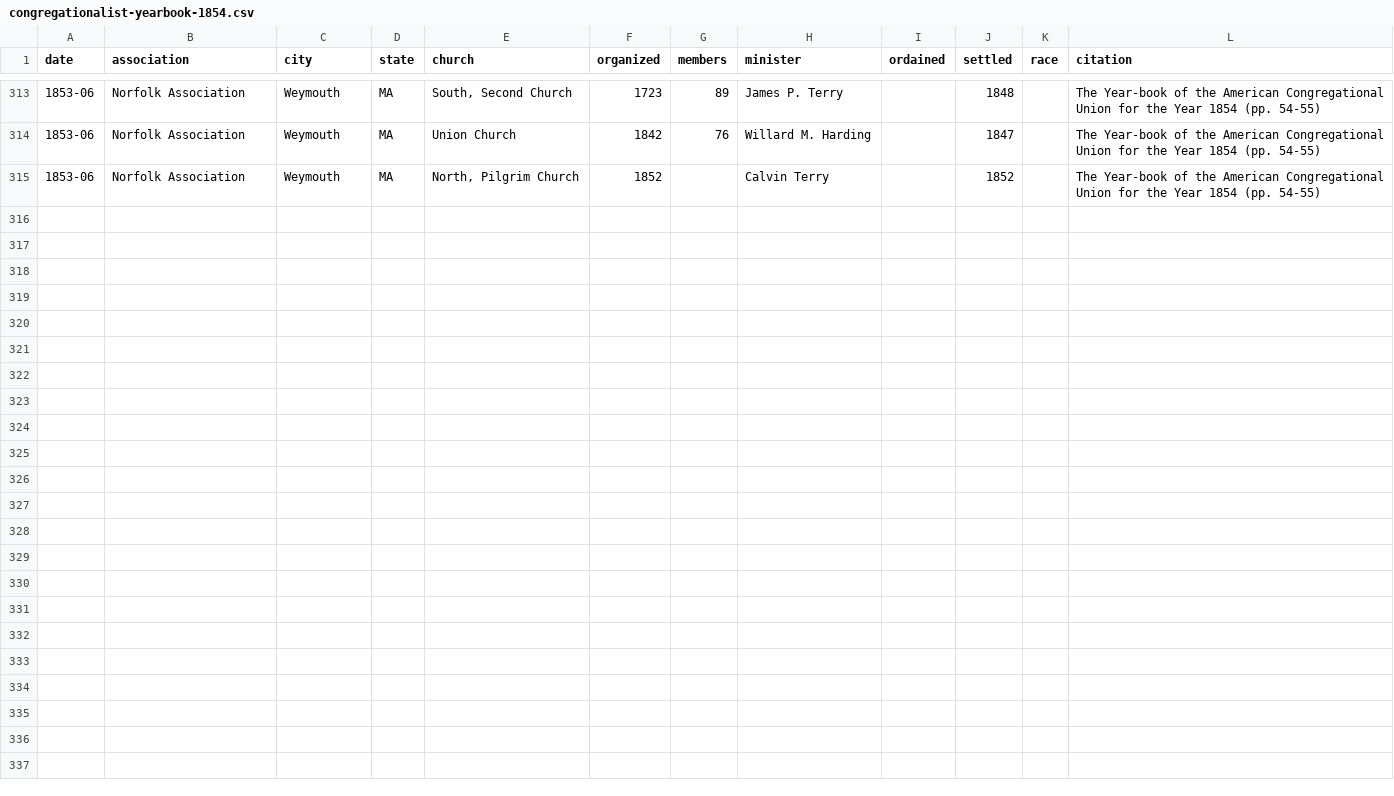
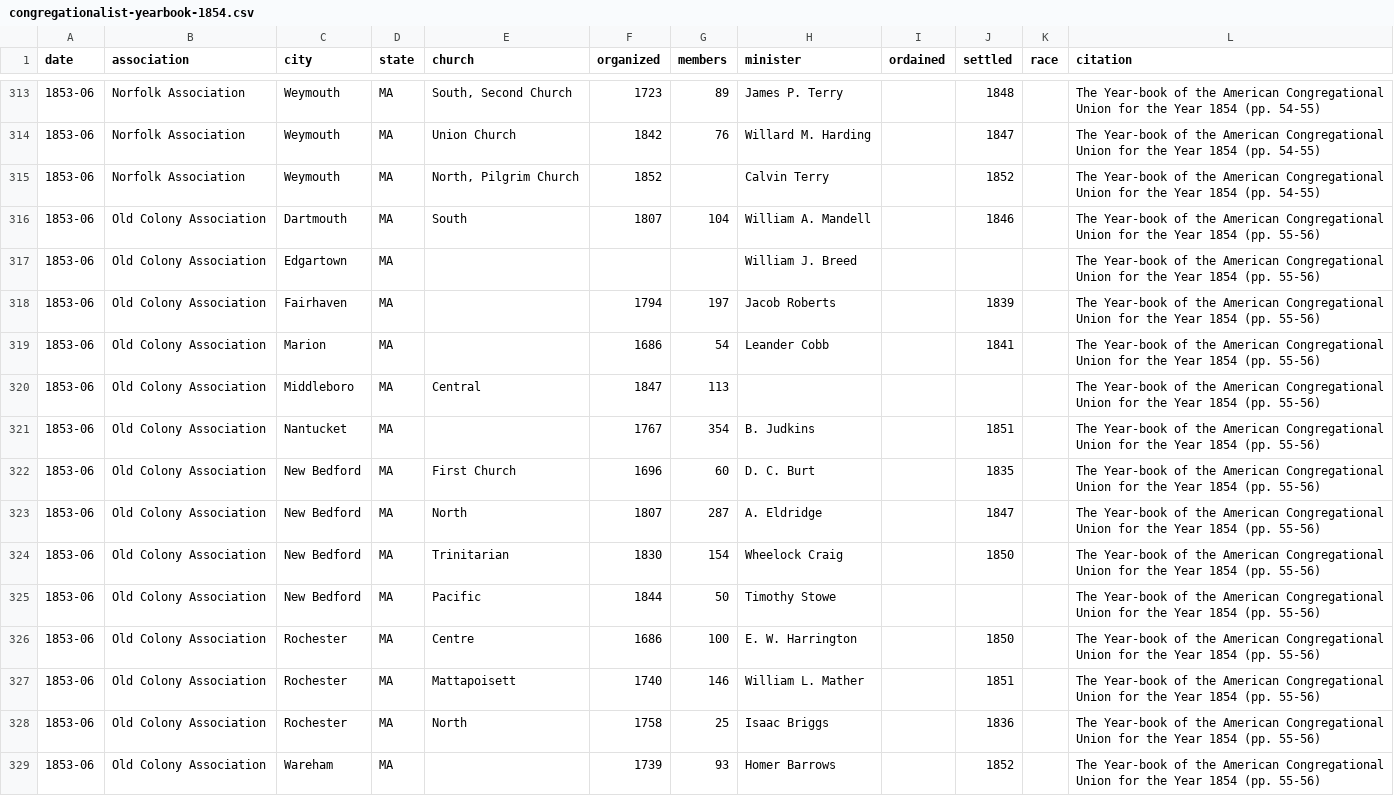
Before and after one commit to religious-ecologies/religious-statistics, a CSV file: data/congregationalist-yearbooks/congregationalist-yearbook-1854.csv, drawn as a sheet; only a part is shown, gaps mark what is left out; the diff names each change by its address in the sheet, - before the commit and + after, or states it on an @@ line.

Commit message:
Old Colony Association 1854

```diff
--- a/data/congregationalist-yearbooks/congregationalist-yearbook-1854.csv
+++ b/data/congregationalist-yearbooks/congregationalist-yearbook-1854.csv
+row 316: 1853-06 | Old Colony Association | Dartmouth | MA | South | 1807 | 104 | William A. Mandell |  | 1846 |  | The Year-book of the American Congregational Union for the Year 1854 (pp. 55-56)
+row 317: 1853-06 | Old Colony Association | Edgartown | MA |  |  |  | William J. Breed |  |  |  | The Year-book of the American Congregational Union for the Year 1854 (pp. 55-56)
+row 318: 1853-06 | Old Colony Association | Fairhaven | MA |  | 1794 | 197 | Jacob Roberts |  | 1839 |  | The Year-book of the American Congregational Union for the Year 1854 (pp. 55-56)
+row 319: 1853-06 | Old Colony Association | Marion | MA |  | 1686 | 54 | Leander Cobb |  | 1841 |  | The Year-book of the American Congregational Union for the Year 1854 (pp. 55-56)
+row 320: 1853-06 | Old Colony Association | Middleboro | MA | Central | 1847 | 113 |  |  |  |  | The Year-book of the American Congregational Union for the Year 1854 (pp. 55-56)
+row 321: 1853-06 | Old Colony Association | Nantucket | MA |  | 1767 | 354 | B. Judkins |  | 1851 |  | The Year-book of the American Congregational Union for the Year 1854 (pp. 55-56)
+row 322: 1853-06 | Old Colony Association | New Bedford | MA | First Church | 1696 | 60 | D. C. Burt |  | 1835 |  | The Year-book of the American Congregational Union for the Year 1854 (pp. 55-56)
+row 323: 1853-06 | Old Colony Association | New Bedford | MA | North | 1807 | 287 | A. Eldridge |  | 1847 |  | The Year-book of the American Congregational Union for the Year 1854 (pp. 55-56)
+row 324: 1853-06 | Old Colony Association | New Bedford | MA | Trinitarian | 1830 | 154 | Wheelock Craig |  | 1850 |  | The Year-book of the American Congregational Union for the Year 1854 (pp. 55-56)
+row 325: 1853-06 | Old Colony Association | New Bedford | MA | Pacific | 1844 | 50 | Timothy Stowe |  |  |  | The Year-book of the American Congregational Union for the Year 1854 (pp. 55-56)
+row 326: 1853-06 | Old Colony Association | Rochester | MA | Centre | 1686 | 100 | E. W. Harrington |  | 1850 |  | The Year-book of the American Congregational Union for the Year 1854 (pp. 55-56)
+row 327: 1853-06 | Old Colony Association | Rochester | MA | Mattapoisett | 1740 | 146 | William L. Mather |  | 1851 |  | The Year-book of the American Congregational Union for the Year 1854 (pp. 55-56)
+row 328: 1853-06 | Old Colony Association | Rochester | MA | North | 1758 | 25 | Isaac Briggs |  | 1836 |  | The Year-book of the American Congregational Union for the Year 1854 (pp. 55-56)
+row 329: 1853-06 | Old Colony Association | Wareham | MA |  | 1739 | 93 | Homer Barrows |  | 1852 |  | The Year-book of the American Congregational Union for the Year 1854 (pp. 55-56)
```
